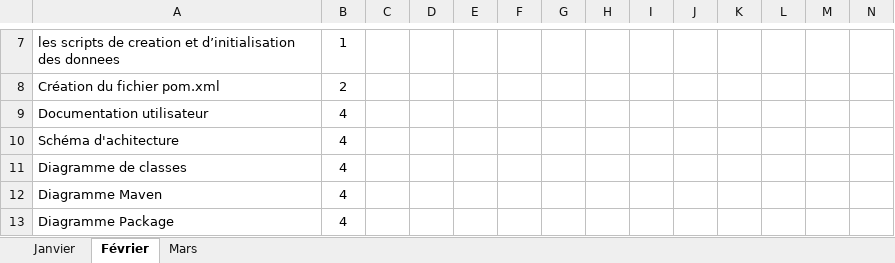
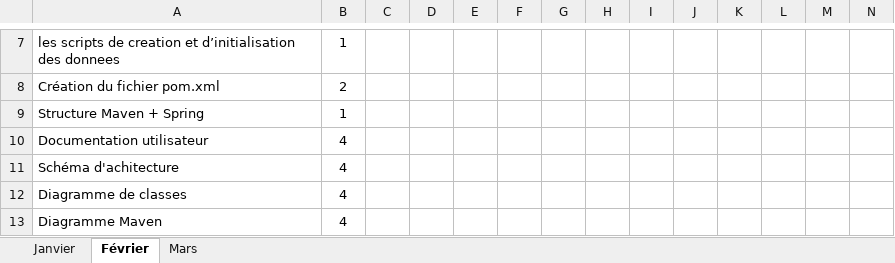
Before and after one commit to PatrickMLV/Care-Home, an Excel workbook: doc/Planning.xlsx, sheet Février, drawn as a sheet; only a part is shown, gaps mark what is left out; the shorter side is filled out with more unchanged rows; values as stored, in another font and other column widths than the file's, no borders; rows hold the shown columns only; the diff names each change by its address in the sheet, - before the commit and + after, or states it on an @@ line.

```diff
--- a/doc/Planning.xlsx (sheet Février)
+++ b/doc/Planning.xlsx (sheet Février)
+row 9: Structure Maven + Spring | 1
```
Also changed, not shown: sheet Janvier, sheet Mars, 10 other files.
